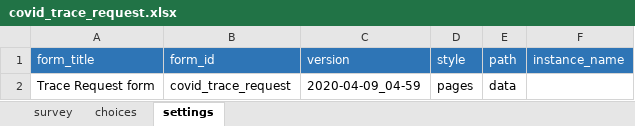
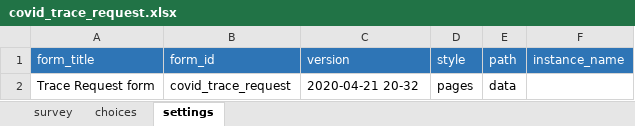
Before and after one commit to medic/config-covid, an Excel workbook: forms/app/covid_trace_request.xlsx, sheet settings, drawn as a sheet; values as stored, in another font and other column widths than the file's, no borders; charts and pictures not drawn; the diff names each change by its address in the sheet, - before the commit and + after, or states it on an @@ line.

```diff
--- a/forms/app/covid_trace_request.xlsx (sheet settings)
+++ b/forms/app/covid_trace_request.xlsx (sheet settings)
-C2 (version): 2020-04-09_04-59
+C2 (version): 2020-04-21 20-32
```
Also changed, not shown: sheet survey, charts or pictures, forms/app/covid_trace_follow_up.xlsx, forms/app/symptoms_check.xlsx, 24 other files.
